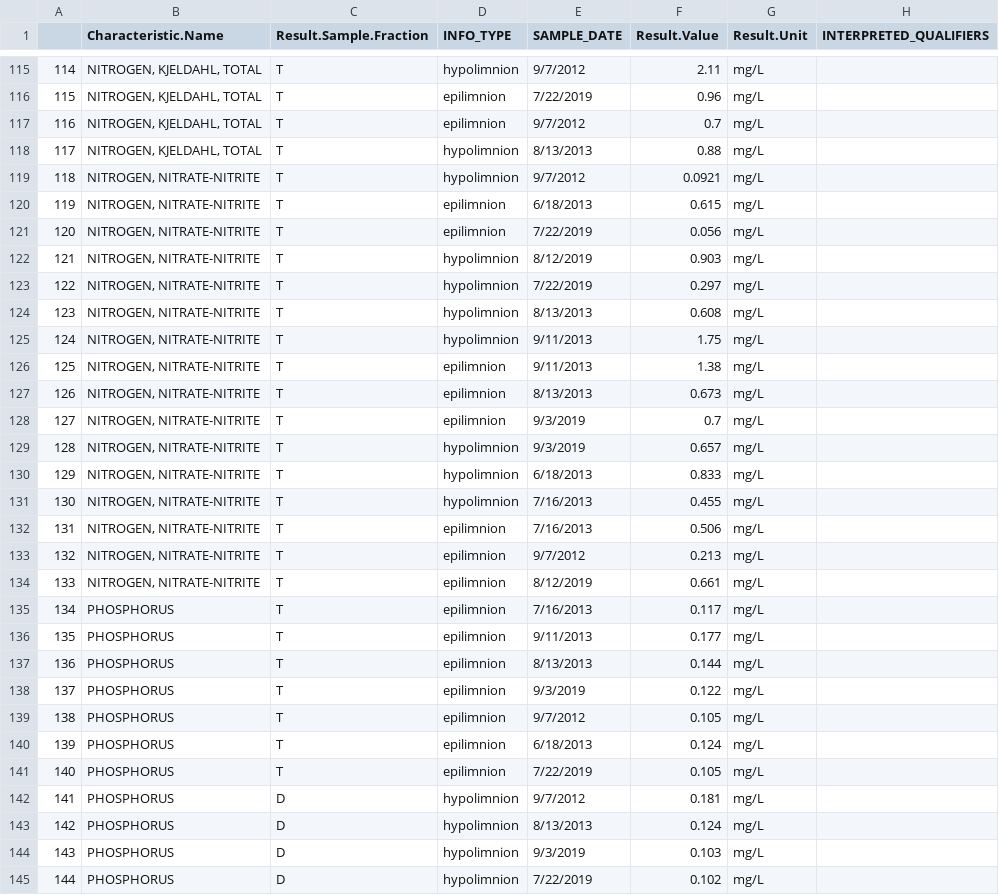
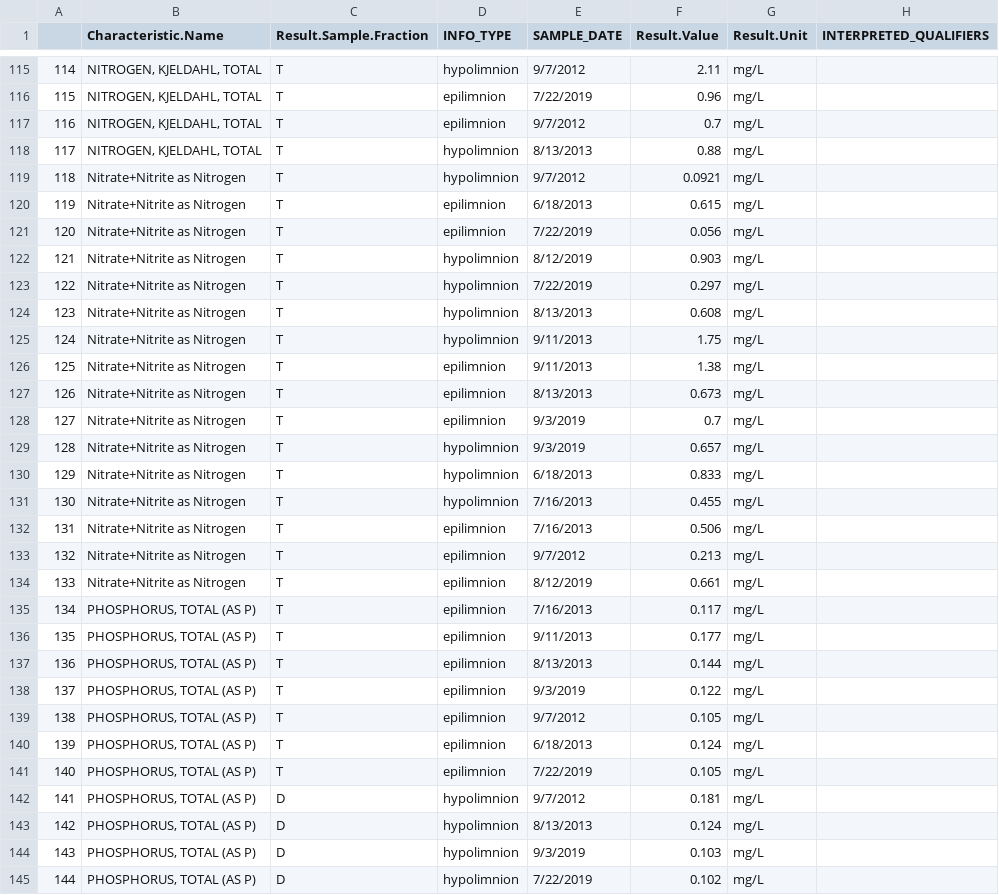
Before and after one commit to BWAM/ReportAutomation, a CSV file: data/sp_chem.csv, drawn as a sheet; only a part is shown, gaps mark what is left out; the diff covers the shown part only; the diff names each change by its address in the sheet, - before the commit and + after, or states it on an @@ line.

```diff
--- a/data/sp_chem.csv
+++ b/data/sp_chem.csv
-B119:B134 (Characteristic.Name): NITROGEN, NITRATE-NITRITE
+B119:B134 (Characteristic.Name): Nitrate+Nitrite as Nitrogen
-B135:B145 (Characteristic.Name): PHOSPHORUS
+B135:B145 (Characteristic.Name): PHOSPHORUS, TOTAL (AS P)
```
Also changed, not shown: 112 edited cells elsewhere in this file.
